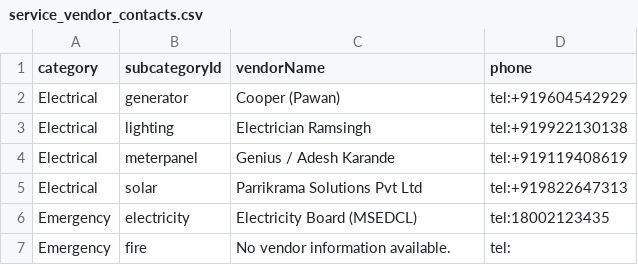
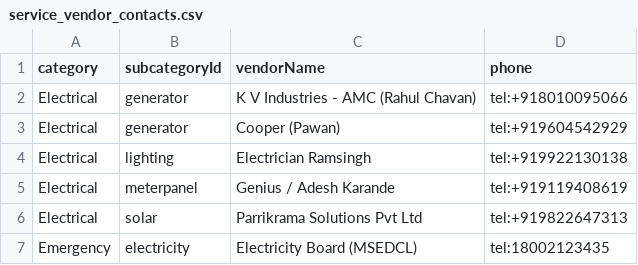
Before and after one commit to vivekkulthe/Parshwa, a CSV file: service_vendor_contacts.csv, drawn as a sheet; only a part is shown; the shorter side is filled out with more unchanged rows.

Commit message:
Update service_vendor_contacts.csv

```diff
--- a/service_vendor_contacts.csv
+++ b/service_vendor_contacts.csv
@@ -1,2 +1,3 @@
 category,subcategoryId,vendorName,phone
+Electrical,generator,K V Industries - AMC (Rahul Chavan),tel:+918010095066
 Electrical,generator,Cooper (Pawan),tel:+919604542929
```
